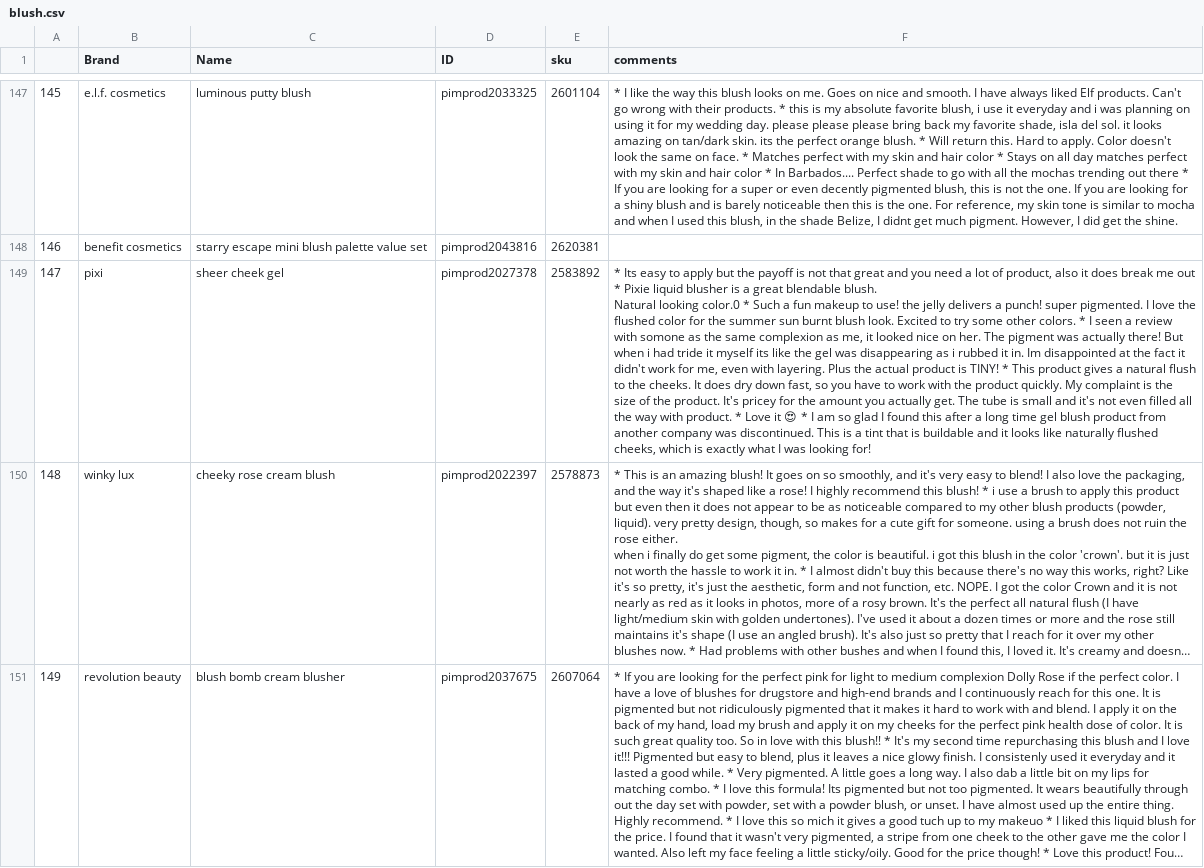
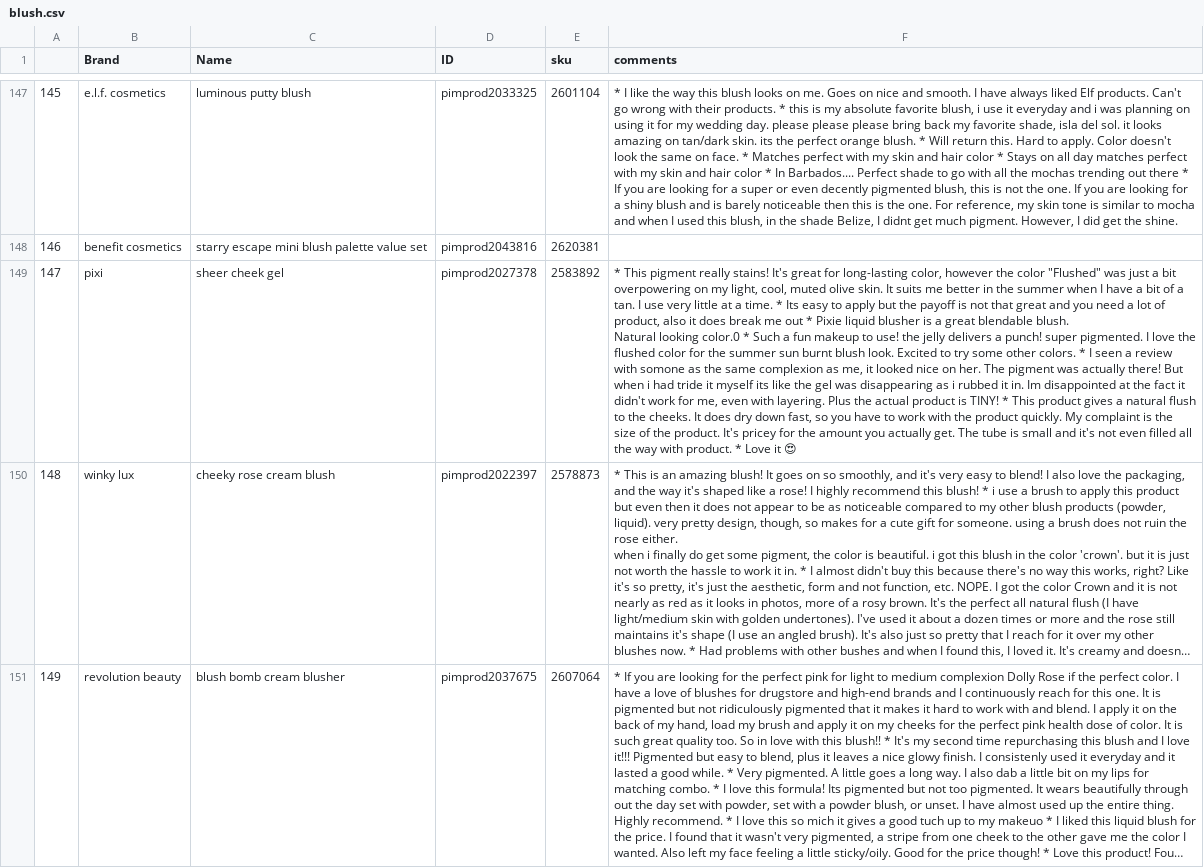
Before and after one commit to pavi2803/DermSight_Skincare_Beauty_Review_APP, a CSV file: blush.csv, drawn as a sheet; only a part is shown, gaps mark what is left out; long unchanged cells end in …; ↵ is a line break in a cell; the diff covers the shown part only; the diff names each change by its address in the sheet, - before the commit and + after, or states it on an @@ line.

```diff
--- a/blush.csv
+++ b/blush.csv
-F149 (comments): * Its easy to apply but the payoff is not that great and you need a lot of product, also it does break me out * Pixie liquid blusher is a great blendable blush. ↵ Natural looking color.0 * Such a fun makeup to use! the jelly delivers a punch! super pigmented. I love the flushed color for the summer sun burnt blush look. Excited to try some other colors. * I seen a review with somone as the same complexion as me, it looked nice on her. The pigment was actually there! But when i had tride it myself its like the gel was disappearing as i rubbed it in. Im disappointed at the fact it didn't work for me, even with layering. Plus the actual product is TINY! * This product gives a natural flush to the cheeks. It does dry down fast, so you have to work with the product quickly. My complaint is the size of the product. It's pricey for the amount you actually get. The tube is small and it's not even filled all the way with product. * Love it 😍 * I am so glad I found this after a long time gel blush product from another company was discontinued. This is a tint that is buildable and it looks like naturally flushed cheeks, which is exactly what I was looking for!
+F149 (comments): * This pigment really stains! It's great for long-lasting color, however the color "Flushed" was just a bit overpowering on my light, cool, muted olive skin. It suits me better in the summer when I have a bit of a tan. I use very little at a time. * Its easy to apply but the payoff is not that great and you need a lot of product, also it does break me out * Pixie liquid blusher is a great blendable blush. ↵ Natural looking color.0 * Such a fun makeup to use! the jelly delivers a punch! super pigmented. I love the flushed color for the summer sun burnt blush look. Excited to try some other colors. * I seen a review with somone as the same complexion as me, it looked nice on her. The pigment was actually there! But when i had tride it myself its like the gel was disappearing as i rubbed it in. Im disappointed at the fact it didn't work for me, even with layering. Plus the actual product is TINY! * This product gives a natural flush to the cheeks. It does dry down fast, so you have to work with the product quickly. My complaint is the size of the product. It's pricey for the amount you actually get. The tube is small and it's not even filled all the way with product. * Love it 😍
```
Also changed, not shown: 7 edited cells elsewhere in this file.
